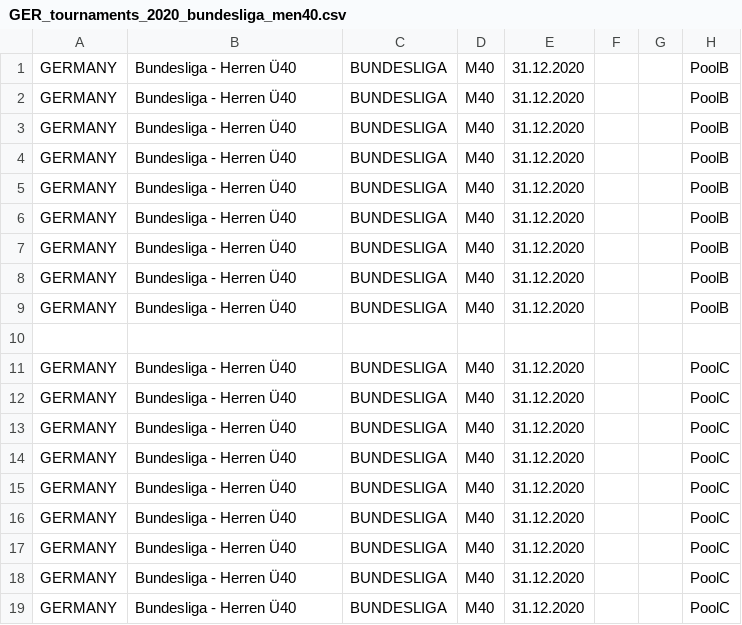
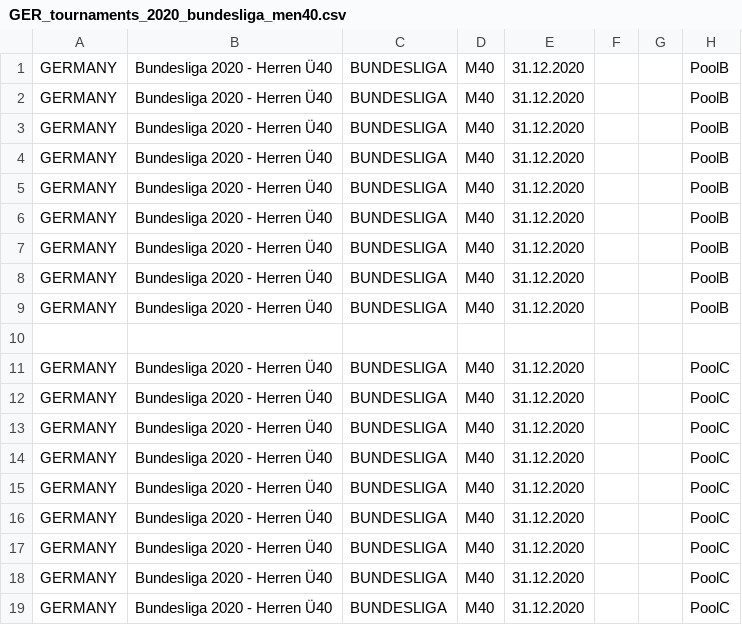
Before and after one commit to Padelanalytics/padelanalytics, a CSV file: tournaments/csv/production/GER_tournaments_2020_bundesliga_men40.csv, drawn as a sheet; only a part is shown; the diff names each change by its address in the sheet, - before the commit and + after, or states it on an @@ line.

```diff
--- a/tournaments/csv/production/GER_tournaments_2020_bundesliga_men40.csv
+++ b/tournaments/csv/production/GER_tournaments_2020_bundesliga_men40.csv
-B1:B9: Bundesliga - Herren Ü40
+B1:B9: Bundesliga 2020 - Herren Ü40
-B11:B19: Bundesliga - Herren Ü40
+B11:B19: Bundesliga 2020 - Herren Ü40
```
Also changed, not shown: tournaments/csv/production/GER_tournaments_2020_bundesliga_men50.csv, tournaments/csv/ready_to_import/bundesliga_mo_2021.csv.
